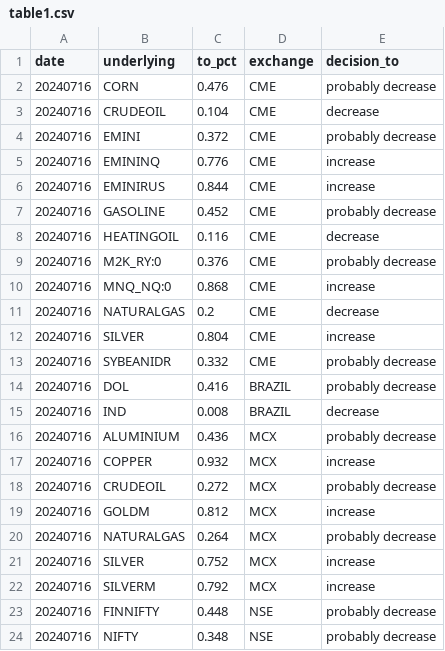
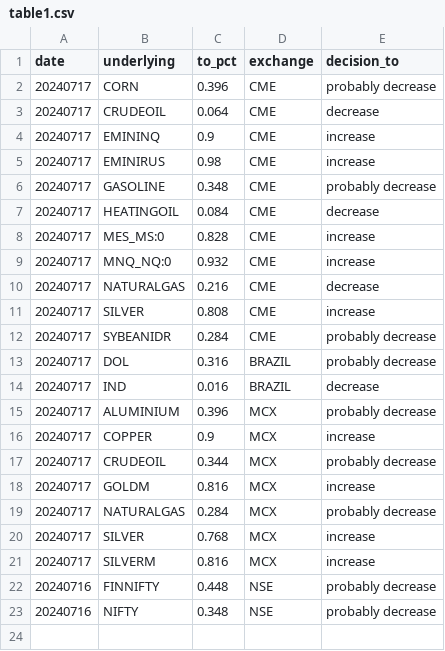
Before and after one commit to kanika-create/alloc, a CSV file: table1.csv, drawn as a sheet.

```diff
--- a/table1.csv
+++ b/table1.csv
@@ -1,23 +1,22 @@
 date,underlying,to_pct,exchange,decision_to
-20240716,CORN,0.476,CME,probably decrease
-20240716,CRUDEOIL,0.104,CME,decrease
-20240716,EMINI,0.372,CME,probably decrease
-20240716,EMININQ,0.776,CME,increase
-20240716,EMINIRUS,0.844,CME,increase
-20240716,GASOLINE,0.452,CME,probably decrease
-20240716,HEATINGOIL,0.116,CME,decrease
-20240716,M2K_RY:0,0.376,CME,probably decrease
-20240716,MNQ_NQ:0,0.868,CME,increase
-20240716,NATURALGAS,0.2,CME,decrease
-20240716,SILVER,0.804,CME,increase
-20240716,SYBEANIDR,0.332,CME,probably decrease
-20240716,DOL,0.416,BRAZIL,probably decrease
-20240716,IND,0.008,BRAZIL,decrease
-20240716,ALUMINIUM,0.436,MCX,probably decrease
-20240716,COPPER,0.932,MCX,increase
-20240716,CRUDEOIL,0.272,MCX,probably decrease
-20240716,GOLDM,0.812,MCX,increase
-20240716,NATURALGAS,0.264,MCX,probably decrease
-20240716,SILVER,0.752,MCX,increase
-20240716,SILVERM,0.792,MCX,increase
+20240717,CORN,0.396,CME,probably decrease
+20240717,CRUDEOIL,0.064,CME,decrease
+20240717,EMININQ,0.9,CME,increase
+20240717,EMINIRUS,0.98,CME,increase
+20240717,GASOLINE,0.348,CME,probably decrease
+20240717,HEATINGOIL,0.084,CME,decrease
+20240717,MES_MS:0,0.828,CME,increase
+20240717,MNQ_NQ:0,0.932,CME,increase
+20240717,NATURALGAS,0.216,CME,decrease
+20240717,SILVER,0.808,CME,increase
+20240717,SYBEANIDR,0.284,CME,probably decrease
+20240717,DOL,0.316,BRAZIL,probably decrease
+20240717,IND,0.016,BRAZIL,decrease
+20240717,ALUMINIUM,0.396,MCX,probably decrease
+20240717,COPPER,0.9,MCX,increase
+20240717,CRUDEOIL,0.344,MCX,probably decrease
+20240717,GOLDM,0.816,MCX,increase
+20240717,NATURALGAS,0.284,MCX,probably decrease
+20240717,SILVER,0.768,MCX,increase
+20240717,SILVERM,0.816,MCX,increase
 20240716,FINNIFTY,0.448,NSE,probably decrease
```
Also changed, not shown: table2.csv, table3.csv.
